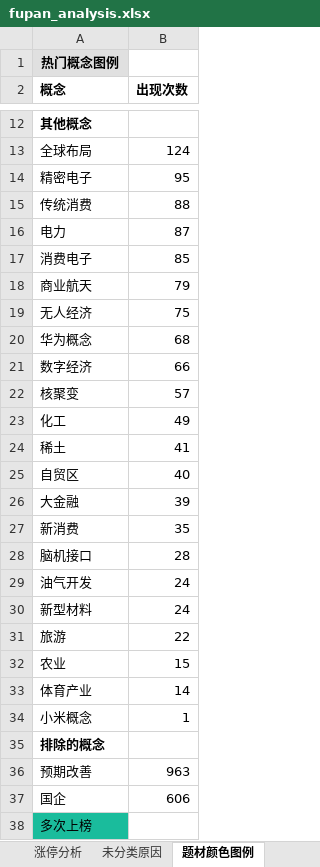
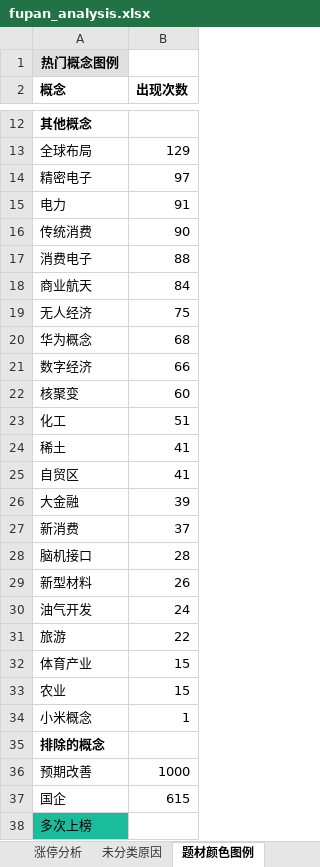
Before and after one commit to KealLiang/HardTrading, an Excel workbook: excel/fupan_analysis.xlsx, sheet 题材颜色图例, drawn as a sheet; only a part is shown, gaps mark what is left out; values as stored, in another font and other column widths than the file's, no borders; removed rows and columns are numbered as before the commit, all else as after; the diff covers the shown part only; the diff names each change by its address in the sheet, - before the commit and + after, or states it on an @@ line.

```diff
--- a/excel/fupan_analysis.xlsx (sheet 题材颜色图例)
+++ b/excel/fupan_analysis.xlsx (sheet 题材颜色图例)
-B13 (出现次数): 124
+B13 (出现次数): 129
-B14 (出现次数): 95
+B14 (出现次数): 97
-row 15: 传统消费 | 88
-B15 (出现次数): 87
+B15 (出现次数): 91
+row 16: 传统消费 | 90
-B17 (出现次数): 85
+B17 (出现次数): 88
-B18 (出现次数): 79
+B18 (出现次数): 84
-B22 (出现次数): 57
+B22 (出现次数): 60
-B23 (出现次数): 49
+B23 (出现次数): 51
-B25 (出现次数): 40
+B25 (出现次数): 41
-B27 (出现次数): 35
+B27 (出现次数): 37
+row 29: 新型材料 | 26
-row 30: 新型材料 | 24
+row 32: 体育产业 | 15
-row 33: 体育产业 | 14
-B36 (出现次数): 963
+B36 (出现次数): 1000
-B37 (出现次数): 606
+B37 (出现次数): 615
```
Also changed, not shown: 1 added row, 1 removed row, 8 edited cells and cell formats elsewhere in this sheet, sheet 未分类原因, sheet 涨停分析, excel/fupan_stocks_non_main.xlsx, excel/ladder_analysis.xlsx, 3 other files.
